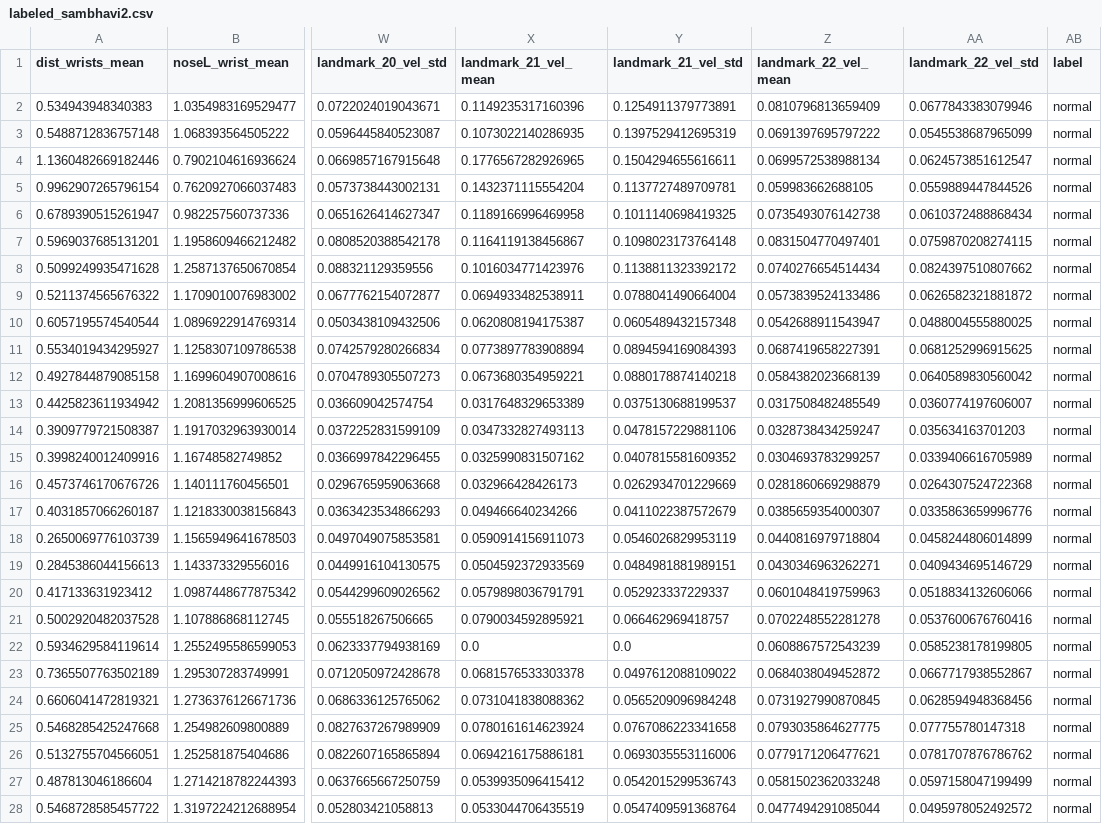
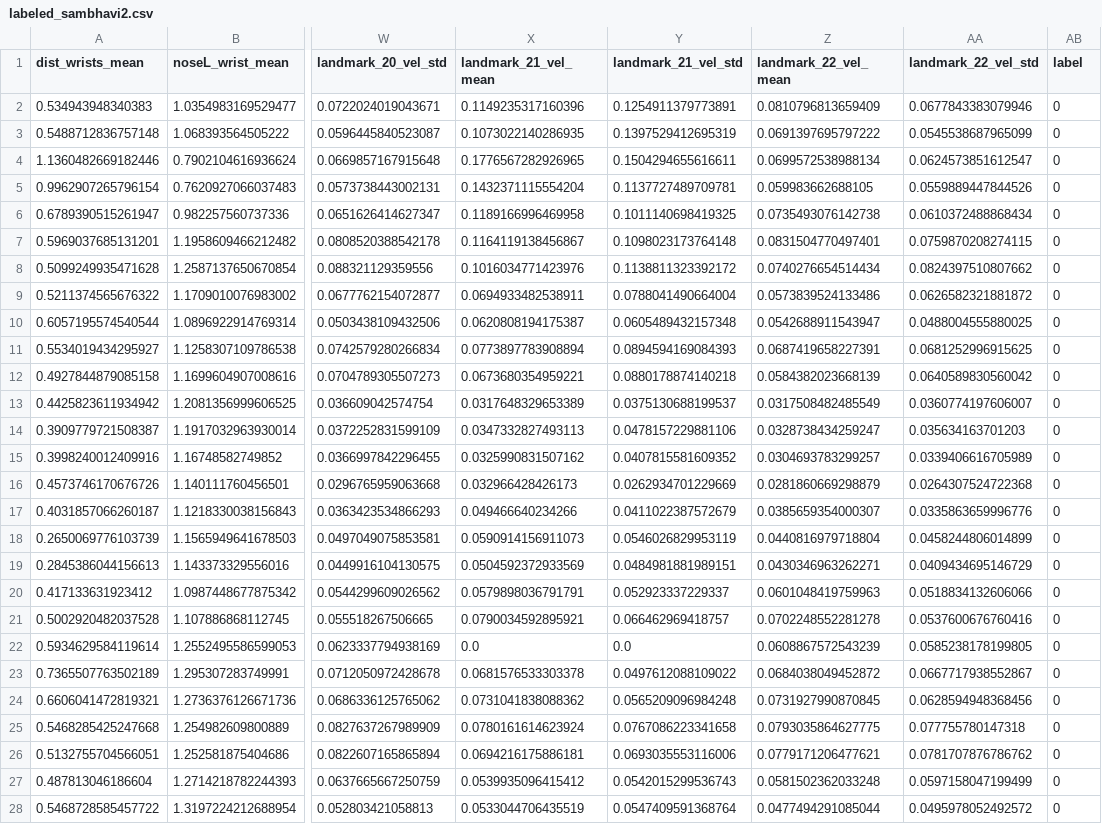
Before and after one commit to aarontoms/Skeletal-Points-Extraction-Model, a CSV file: labeled/labeled_sambhavi2.csv, drawn as a sheet; only a part is shown, gaps mark what is left out; the diff covers the shown part only; the diff names each change by its address in the sheet, - before the commit and + after, or states it on an @@ line.

```diff
--- a/labeled/labeled_sambhavi2.csv
+++ b/labeled/labeled_sambhavi2.csv
-AB2:AB28 (label): normal
+AB2:AB28 (label): 0
```
Also changed, not shown: 1 edited cell elsewhere in this file, labeled/labeled_vid1.csv, labeled/labeled_vid2.csv, 8 other files.
